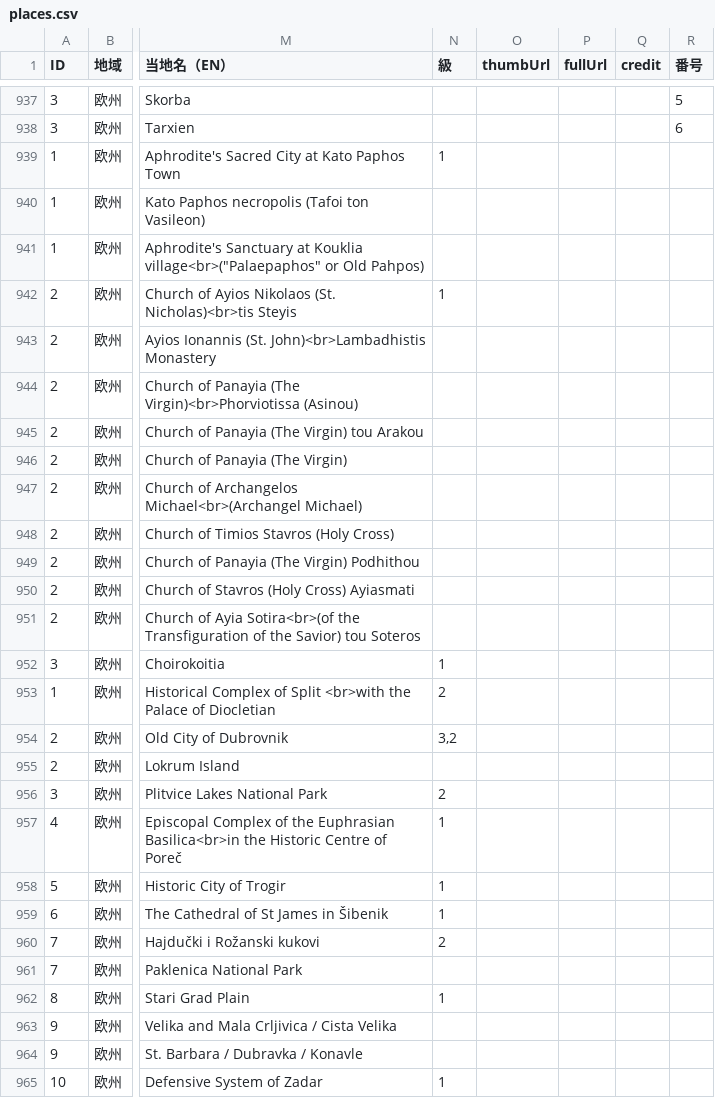
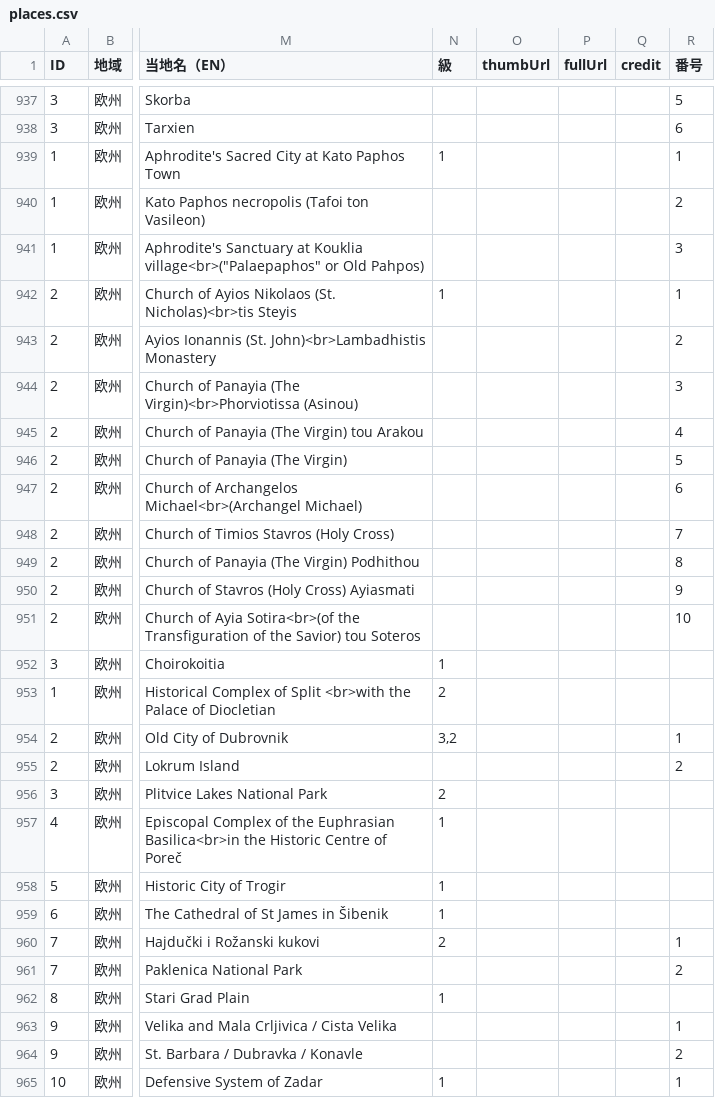
Before and after one commit to hyukis1867/World-Heritage-map, a CSV file: places.csv, drawn as a sheet; only a part is shown, gaps mark what is left out; the diff covers the shown part only; the diff names each change by its address in the sheet, - before the commit and + after, or states it on an @@ line.

Commit message:
Add files via upload

```diff
--- a/places.csv
+++ b/places.csv
-R939 (番号): (empty)
+R939 (番号): 1
-R940 (番号): (empty)
+R940 (番号): 2
-R941 (番号): (empty)
+R941 (番号): 3
-R942 (番号): (empty)
+R942 (番号): 1
-R943 (番号): (empty)
+R943 (番号): 2
-R944 (番号): (empty)
+R944 (番号): 3
-R945 (番号): (empty)
+R945 (番号): 4
-R946 (番号): (empty)
+R946 (番号): 5
-R947 (番号): (empty)
+R947 (番号): 6
-R948 (番号): (empty)
+R948 (番号): 7
-R949 (番号): (empty)
+R949 (番号): 8
-R950 (番号): (empty)
+R950 (番号): 9
-R951 (番号): (empty)
+R951 (番号): 10
-R954 (番号): (empty)
+R954 (番号): 1
-R955 (番号): (empty)
+R955 (番号): 2
-R960 (番号): (empty)
+R960 (番号): 1
-R961 (番号): (empty)
+R961 (番号): 2
-R963 (番号): (empty)
+R963 (番号): 1
-R964 (番号): (empty)
+R964 (番号): 2
-R965 (番号): (empty)
+R965 (番号): 1
```
Also changed, not shown: 54 edited cells elsewhere in this file.
